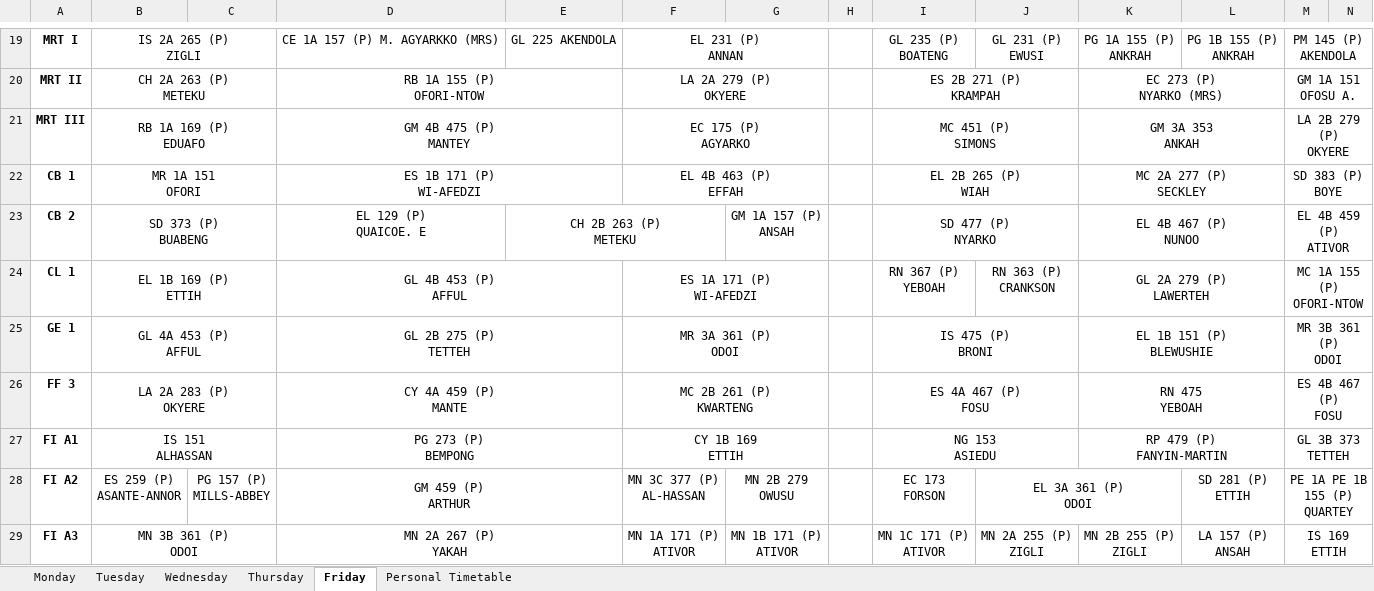
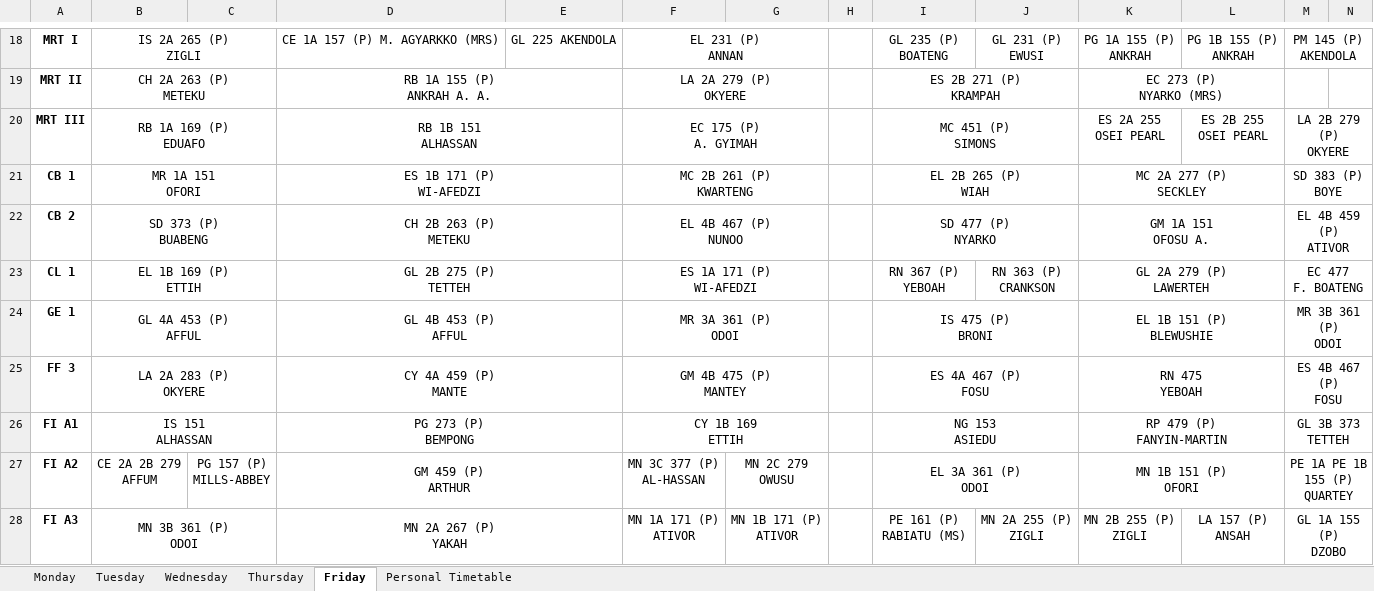
Before and after one commit to EaseCHAOS/easechaos, an Excel workbook: api/drafts/Draft_2.xlsx, sheet Friday, drawn as a sheet; only a part is shown, gaps mark what is left out; values as stored, in another font and other column widths than the file's, no borders; charts and pictures and conditional formats not drawn; removed rows and columns are numbered as before the commit, all else as after; ↵ is a line break in a cell; the diff covers the shown part only; the diff names each change by its address in the sheet, - before the commit and + after, or states it on an @@ line.

```diff
--- a/api/drafts/Draft_2.xlsx (sheet Friday)
+++ b/api/drafts/Draft_2.xlsx (sheet Friday)
-D19: RB 1A 155 (P) ↵ OFORI-NTOW
+D19: RB 1A 155 (P) ↵ ANKRAH A. A.
-M19: GM 1A 151 ↵ OFOSU A.
+M19: (empty)
-M20:N20 merged
-D20: GM 4B 475 (P) ↵ MANTEY
+D20: RB 1B 151 ↵ ALHASSAN
-F20: EC 175 (P) ↵ AGYARKO
+F20: EC 175 (P) ↵ A. GYIMAH
-K20: GM 3A 353 ↵ ANKAH
+K20: ES 2A 255 ↵ OSEI PEARL
-K21:L21 merged
-L20: (empty)
+L20: ES 2B 255 ↵ OSEI PEARL
-F21: EL 4B 463 (P) ↵ EFFAH
+F21: MC 2B 261 (P) ↵ KWARTENG
-D22: EL 129 (P) ↵ QUAICOE. E
+D22: CH 2B 263 (P) ↵ METEKU
+D22:E22 merged
-E22: CH 2B 263 (P) ↵ METEKU
+E22: (empty)
-E23:F23 merged
-F22: (empty)
+F22: EL 4B 467 (P) ↵ NUNOO
+F22:G22 merged
-G22: GM 1A 157 (P) ↵ ANSAH
+G22: (empty)
-K22: EL 4B 467 (P) ↵ NUNOO
+K22: GM 1A 151 ↵ OFOSU A.
-D23: GL 4B 453 (P) ↵ AFFUL
+D23: GL 2B 275 (P) ↵ TETTEH
-M23: MC 1A 155 (P) ↵ OFORI-NTOW
+M23: EC 477 ↵ F. BOATENG
-D24: GL 2B 275 (P) ↵ TETTEH
+D24: GL 4B 453 (P) ↵ AFFUL
-F25: MC 2B 261 (P) ↵ KWARTENG
+F25: GM 4B 475 (P) ↵ MANTEY
-B27: ES 259 (P) ↵ ASANTE-ANNOR
+B27: CE 2A 2B 279 ↵ AFFUM
-G27: MN 2B 279 ↵ OWUSU
+G27: MN 2C 279 ↵ OWUSU
-I27: EC 173 ↵ FORSON
+I27: EL 3A 361 (P) ↵ ODOI
+I27:J27 merged
-J27: EL 3A 361 (P) ↵ ODOI
+J27: (empty)
-J28:K28 merged
-K27: (empty)
+K27: MN 1B 151 (P) ↵ OFORI
+K27:L27 merged
-L27: SD 281 (P) ↵ ETTIH
+L27: (empty)
-I28: MN 1C 171 (P) ↵ ATIVOR
+I28: PE 161 (P) ↵ RABIATU (MS)
-M28: IS 169 ↵ ETTIH
+M28: GL 1A 155 (P) ↵ DZOBO
```
Also changed, not shown: 4 added rows, 5 removed rows, 90 edited cells, cell formats and merged cells elsewhere in this sheet, sheet Monday, sheet Wednesday, sheet Tuesday, sheet Thursday, charts or pictures, 12 other files.
